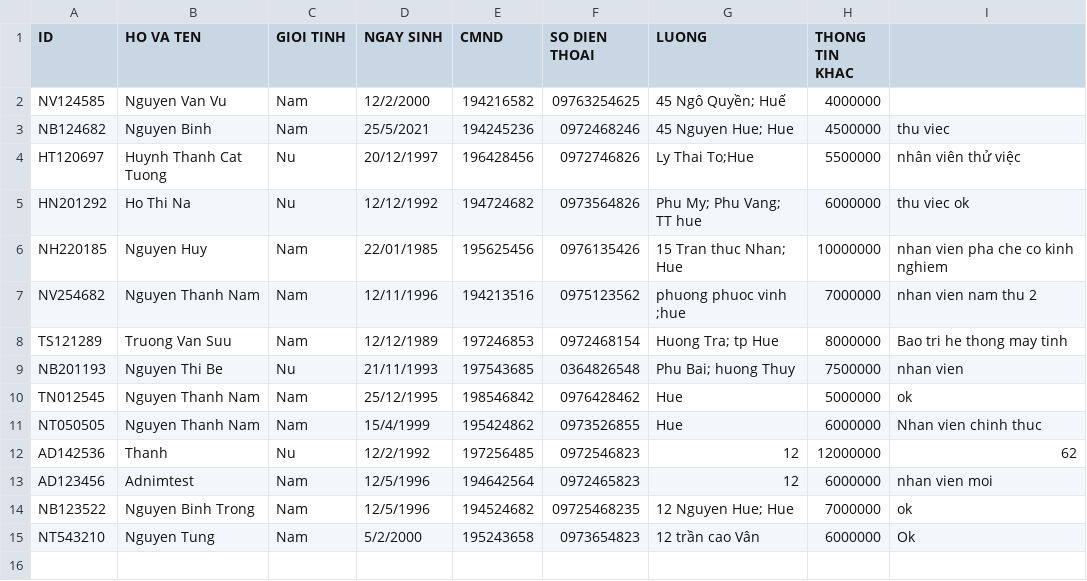
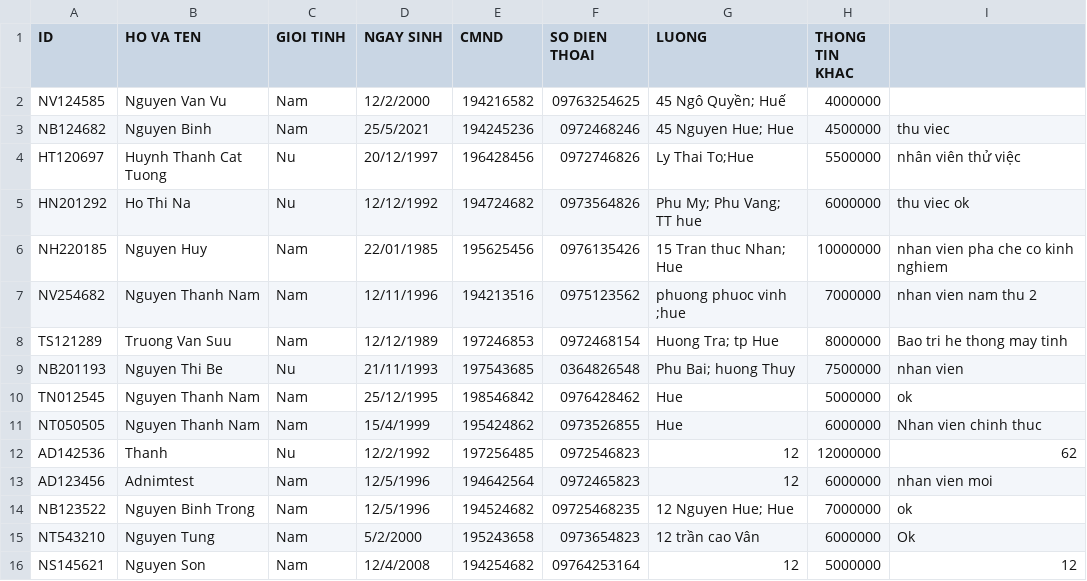
Before and after one commit to thaovt1991/Manager_Coffee_And_Drink, a CSV file: out_data/list_staff.csv, drawn as a sheet; the diff names each change by its address in the sheet, - before the commit and + after, or states it on an @@ line.

```diff
--- a/out_data/list_staff.csv
+++ b/out_data/list_staff.csv
+row 16: NS145621 | Nguyen Son | Nam | 12/4/2008 | 194254682 | 09764253164 | 12 | 5000000 | 12
```
Also changed, not shown: 7 other files.
